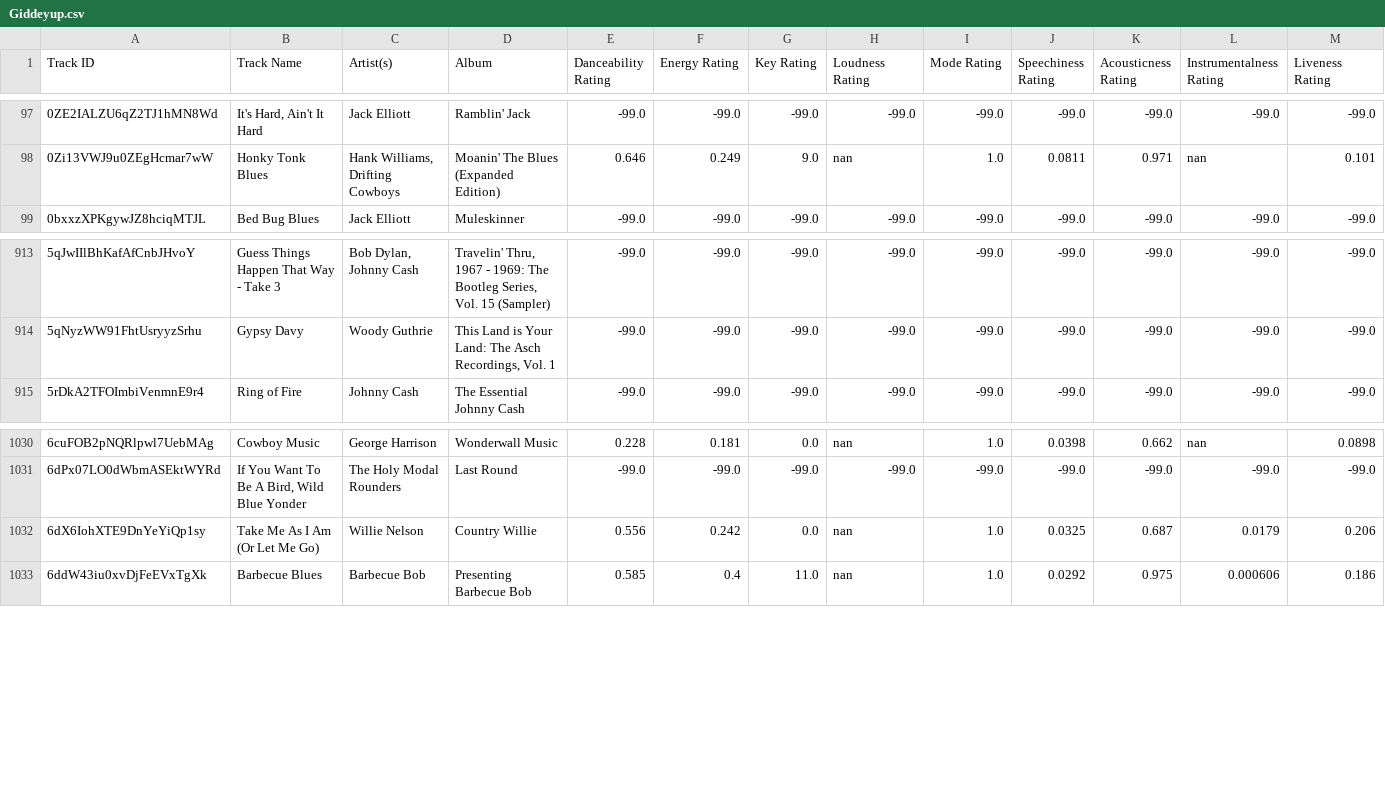
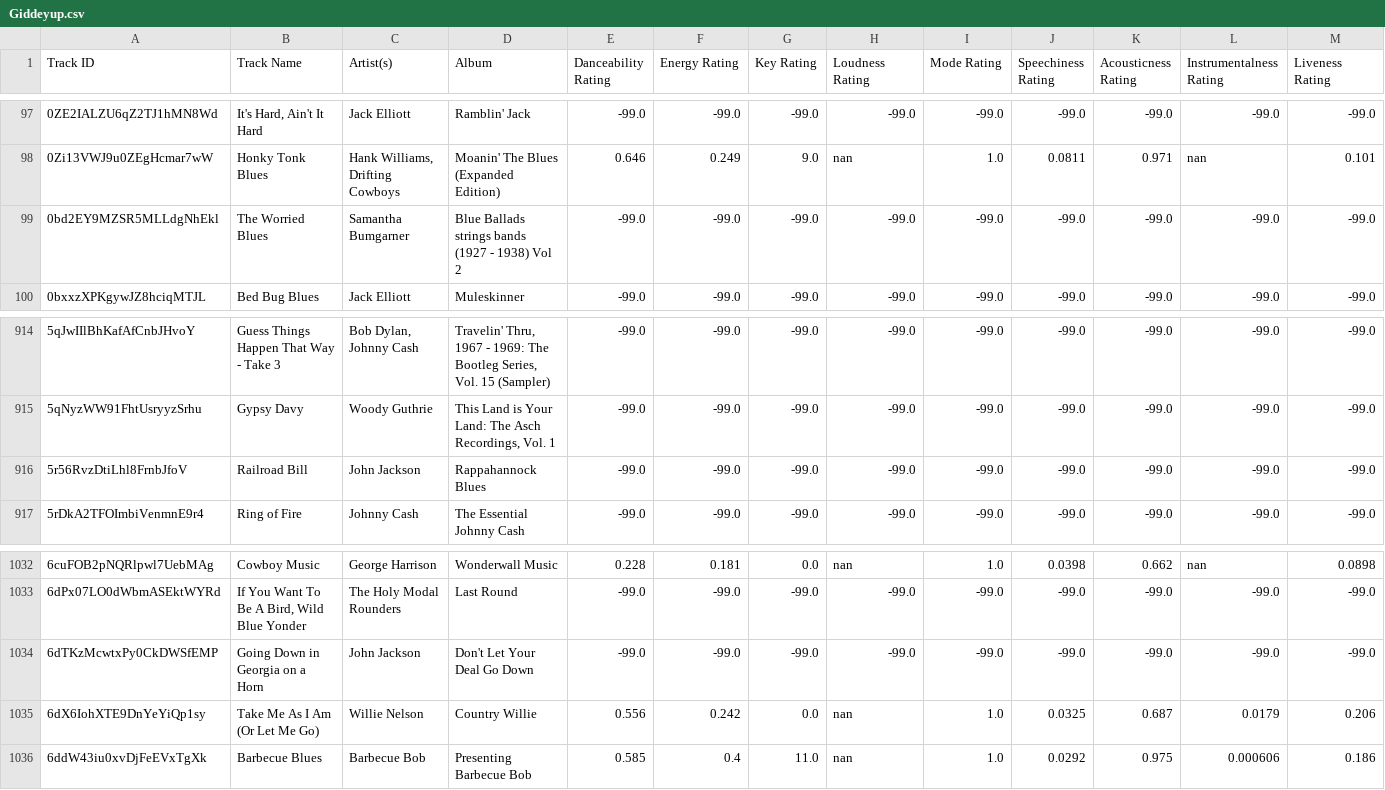
Before and after one commit to seamusmcn/seamusmcn.github.io, a CSV file: S_playlists/Giddeyup.csv, drawn as a sheet; only a part is shown, gaps mark what is left out; rows hold the shown columns only; the diff names each change by its address in the sheet, - before the commit and + after, or states it on an @@ line.

```diff
--- a/S_playlists/Giddeyup.csv
+++ b/S_playlists/Giddeyup.csv
+row 99: 0bd2EY9MZSR5MLLdgNhEkl | The Worried Blues | Samantha Bumgarner | Blue Ballads strings bands (1927 - 1938) Vol 2 | -99.0 | -99.0 | -99.0 | -99.0 | -99.0 | -99.0 | -99.0 | -99.0 | -99.0
+row 916: 5r56RvzDtiLhl8FrnbJfoV | Railroad Bill | John Jackson | Rappahannock Blues | -99.0 | -99.0 | -99.0 | -99.0 | -99.0 | -99.0 | -99.0 | -99.0 | -99.0
+row 1034: 6dTKzMcwtxPy0CkDWSfEMP | Going Down in Georgia on a Horn | John Jackson | Don't Let Your Deal Go Down | -99.0 | -99.0 | -99.0 | -99.0 | -99.0 | -99.0 | -99.0 | -99.0 | -99.0
```
Also changed, not shown: S_playlists/Polly wolly doodle fucker .csv, S_playlists/Set.csv, 5 other files.
